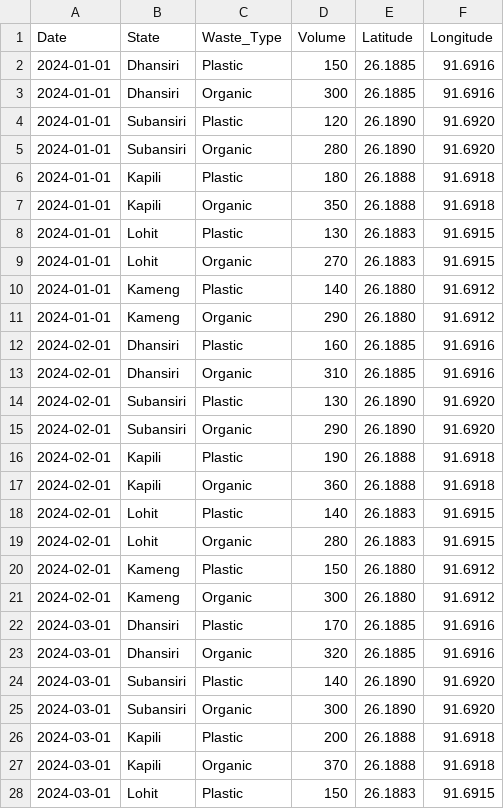
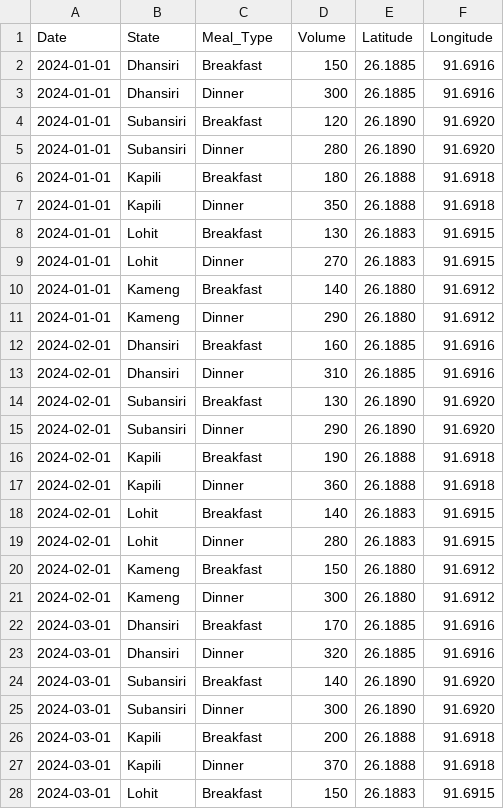
Before and after one commit to vineetsharma9252/canteen_waste_management, a CSV file: indian_state_geodata_waste.csv, drawn as a sheet; only a part is shown; the diff covers the shown part only.

```diff
--- a/indian_state_geodata_waste.csv
+++ b/indian_state_geodata_waste.csv
@@ -1,28 +1,28 @@
-Date,State,Waste_Type,Volume,Latitude,Longitude
-2024-01-01,Dhansiri,Plastic,150,26.1885,91.6916
-2024-01-01,Dhansiri,Organic,300,26.1885,91.6916
-2024-01-01,Subansiri,Plastic,120,26.1890,91.6920
-2024-01-01,Subansiri,Organic,280,26.1890,91.6920
-2024-01-01,Kapili,Plastic,180,26.1888,91.6918
-2024-01-01,Kapili,Organic,350,26.1888,91.6918
-2024-01-01,Lohit,Plastic,130,26.1883,91.6915
-2024-01-01,Lohit,Organic,270,26.1883,91.6915
-2024-01-01,Kameng,Plastic,140,26.1880,91.6912
-2024-01-01,Kameng,Organic,290,26.1880,91.6912
-2024-02-01,Dhansiri,Plastic,160,26.1885,91.6916
-2024-02-01,Dhansiri,Organic,310,26.1885,91.6916
-2024-02-01,Subansiri,Plastic,130,26.1890,91.6920
-2024-02-01,Subansiri,Organic,290,26.1890,91.6920
-2024-02-01,Kapili,Plastic,190,26.1888,91.6918
-2024-02-01,Kapili,Organic,360,26.1888,91.6918
-2024-02-01,Lohit,Plastic,140,26.1883,91.6915
-2024-02-01,Lohit,Organic,280,26.1883,91.6915
-2024-02-01,Kameng,Plastic,150,26.1880,91.6912
-2024-02-01,Kameng,Organic,300,26.1880,91.6912
-2024-03-01,Dhansiri,Plastic,170,26.1885,91.6916
-2024-03-01,Dhansiri,Organic,320,26.1885,91.6916
-2024-03-01,Subansiri,Plastic,140,26.1890,91.6920
-2024-03-01,Subansiri,Organic,300,26.1890,91.6920
-2024-03-01,Kapili,Plastic,200,26.1888,91.6918
-2024-03-01,Kapili,Organic,370,26.1888,91.6918
-2024-03-01,Lohit,Plastic,150,26.1883,91.6915
+Date,State,Meal_Type,Volume,Latitude,Longitude
+2024-01-01,Dhansiri,Breakfast,150,26.1885,91.6916
+2024-01-01,Dhansiri,Dinner,300,26.1885,91.6916
+2024-01-01,Subansiri,Breakfast,120,26.1890,91.6920
+2024-01-01,Subansiri,Dinner,280,26.1890,91.6920
+2024-01-01,Kapili,Breakfast,180,26.1888,91.6918
+2024-01-01,Kapili,Dinner,350,26.1888,91.6918
+2024-01-01,Lohit,Breakfast,130,26.1883,91.6915
+2024-01-01,Lohit,Dinner,270,26.1883,91.6915
+2024-01-01,Kameng,Breakfast,140,26.1880,91.6912
+2024-01-01,Kameng,Dinner,290,26.1880,91.6912
+2024-02-01,Dhansiri,Breakfast,160,26.1885,91.6916
+2024-02-01,Dhansiri,Dinner,310,26.1885,91.6916
+2024-02-01,Subansiri,Breakfast,130,26.1890,91.6920
+2024-02-01,Subansiri,Dinner,290,26.1890,91.6920
+2024-02-01,Kapili,Breakfast,190,26.1888,91.6918
+2024-02-01,Kapili,Dinner,360,26.1888,91.6918
+2024-02-01,Lohit,Breakfast,140,26.1883,91.6915
+2024-02-01,Lohit,Dinner,280,26.1883,91.6915
+2024-02-01,Kameng,Breakfast,150,26.1880,91.6912
+2024-02-01,Kameng,Dinner,300,26.1880,91.6912
+2024-03-01,Dhansiri,Breakfast,170,26.1885,91.6916
+2024-03-01,Dhansiri,Dinner,320,26.1885,91.6916
+2024-03-01,Subansiri,Breakfast,140,26.1890,91.6920
+2024-03-01,Subansiri,Dinner,300,26.1890,91.6920
+2024-03-01,Kapili,Breakfast,200,26.1888,91.6918
+2024-03-01,Kapili,Dinner,370,26.1888,91.6918
+2024-03-01,Lohit,Breakfast,150,26.1883,91.6915
```
Also changed, not shown: 3 edited cells elsewhere in this file, day_meal_type_absent.csv, day_meal_type_waste.csv, 10 other files.
